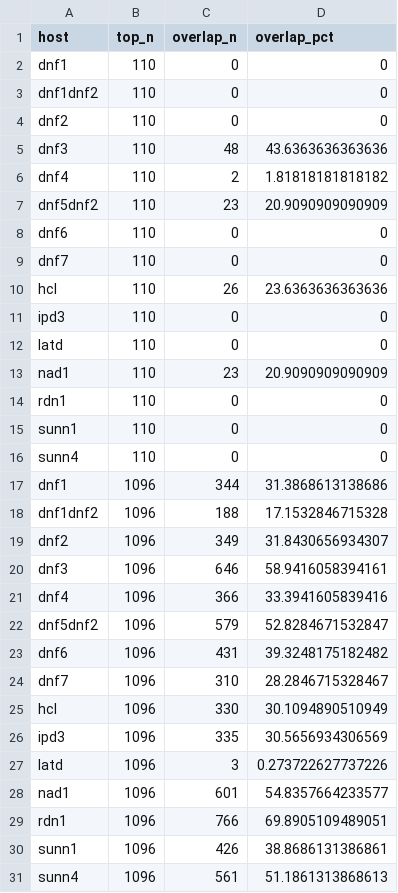
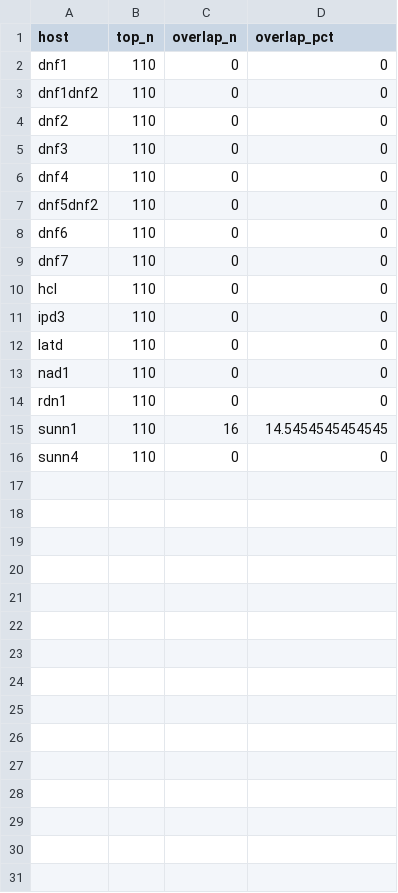
Before and after one commit to BurghardtLab/HostMutants2021_C86meliloti, a CSV file: Tables/overlap_df_strainfitness_shift.csv, drawn as a sheet; only a part is shown; the diff covers the shown part only.

```diff
--- a/Tables/overlap_df_strainfitness_shift.csv
+++ b/Tables/overlap_df_strainfitness_shift.csv
@@ -4,28 +4,13 @@
 "dnf2",110,0,0
-"dnf3",110,48,43.6363636363636
-"dnf4",110,2,1.81818181818182
-"dnf5dnf2",110,23,20.9090909090909
+"dnf3",110,0,0
+"dnf4",110,0,0
+"dnf5dnf2",110,0,0
 "dnf6",110,0,0
 "dnf7",110,0,0
-"hcl",110,26,23.6363636363636
+"hcl",110,0,0
 "ipd3",110,0,0
 "latd",110,0,0
-"nad1",110,23,20.9090909090909
+"nad1",110,0,0
 "rdn1",110,0,0
-"sunn1",110,0,0
+"sunn1",110,16,14.5454545454545
 "sunn4",110,0,0
-"dnf1",1096,344,31.3868613138686
-"dnf1dnf2",1096,188,17.1532846715328
-"dnf2",1096,349,31.8430656934307
-"dnf3",1096,646,58.9416058394161
-"dnf4",1096,366,33.3941605839416
-"dnf5dnf2",1096,579,52.8284671532847
-"dnf6",1096,431,39.3248175182482
-"dnf7",1096,310,28.2846715328467
-"hcl",1096,330,30.1094890510949
-"ipd3",1096,335,30.5656934306569
-"latd",1096,3,0.273722627737226
-"nad1",1096,601,54.8357664233577
-"rdn1",1096,766,69.8905109489051
-"sunn1",1096,426,38.8686131386861
-"sunn4",1096,561,51.1861313868613
```
Also changed, not shown: 15 removed rows elsewhere in this file, 5 other files.
